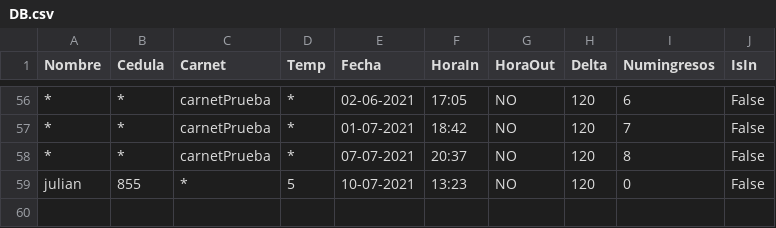
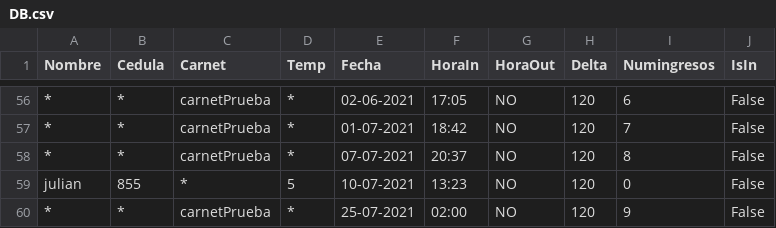
Before and after one commit to julianVelandia/UI_RETEDECON, a CSV file: src/models/data/DB.csv, drawn as a sheet; only a part is shown, gaps mark what is left out; the diff names each change by its address in the sheet, - before the commit and + after, or states it on an @@ line.

```diff
--- a/src/models/data/DB.csv
+++ b/src/models/data/DB.csv
+row 60: * | * | carnetPrueba | * | 25-07-2021 | 02:00 | NO | 120 | 9 | False
```
Also changed, not shown: 2 other files.
